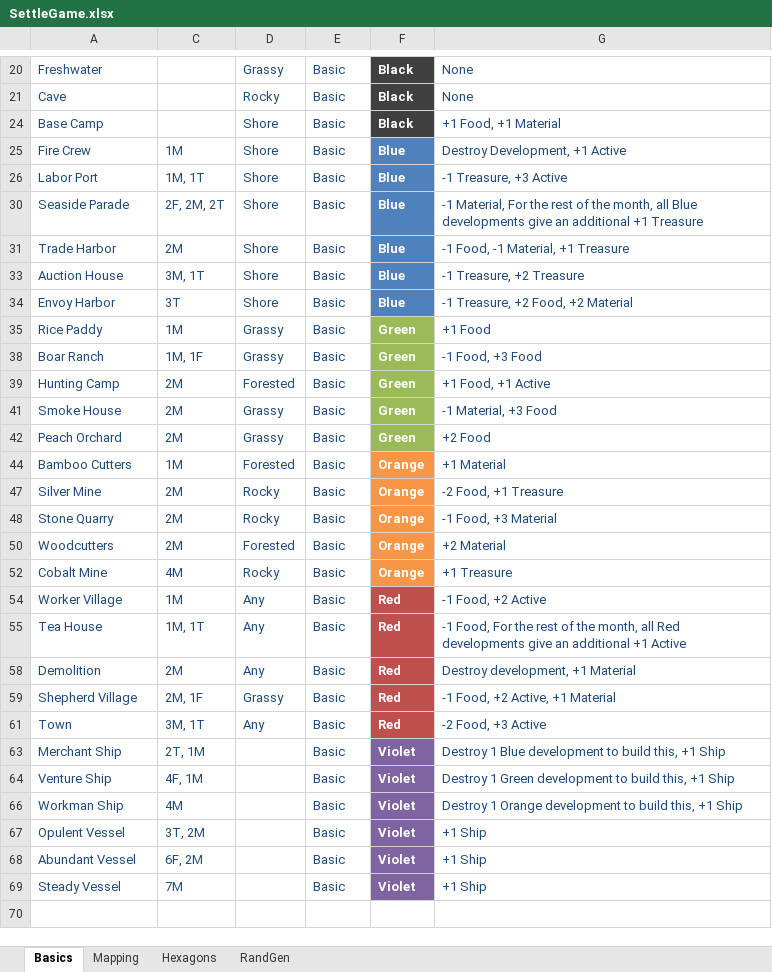
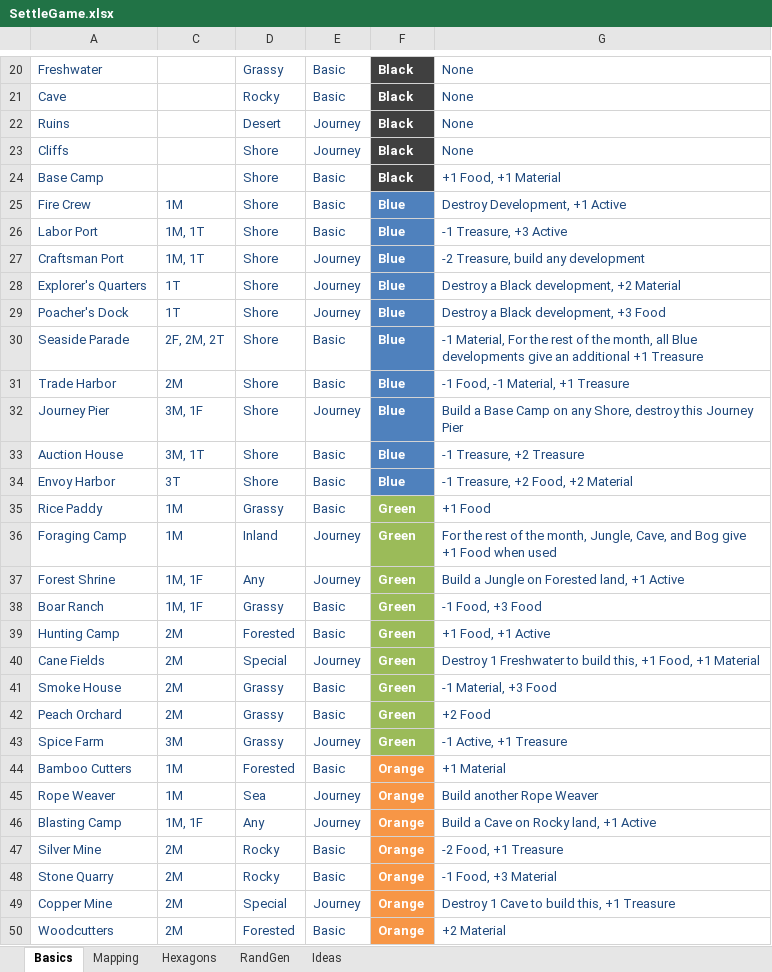
Before and after one commit to calebjmatthews/Archipelago, an Excel workbook: SettleGame.xlsx, sheet Basics, drawn as a sheet; only a part is shown, gaps mark what is left out; the shorter side is filled out with more unchanged rows; values as stored, in another font and other column widths than the file's, no borders; table styles not drawn; the diff covers the shown part only; the diff names each change by its address in the sheet, - before the commit and + after, or states it on an @@ line.

Commit message:
Additions to concept spreadsheet

```diff
--- a/SettleGame.xlsx (sheet Basics)
+++ b/SettleGame.xlsx (sheet Basics)
+sheet tab: Ideas
@@ row 22 unhidden: Ruins |  | Desert | Journey | Black | None @@
+row 23: Cliffs |  | Shore | Journey | Black | None
@@ row 27 unhidden: Craftsman Port | 1M, 1T | Shore | Journey | Blue | -2 Treasure, build any development @@
@@ row 28 unhidden: Explorer's Quarters | 1T | Shore | Journey | Blue | Destroy a Black development, +2 Material @@
+row 29: Poacher's Dock | 1T | Shore | Journey | Blue | Destroy a Black development, +3 Food
@@ row 32 unhidden: Journey Pier | 3M, 1F | Shore | Journey | Blue | Build a Base Camp on any Shore, destroy this Journey Pier @@
@@ row 36 unhidden: Foraging Camp | 1M | Inland | Journey | Green | For the rest of the month, Jungle, Cave, and Bog give +1 Food when used @@
@@ row 37 unhidden: Forest Shrine | 1M, 1F | Any | Journey | Green | Build a Jungle on Forested land, +1 Active @@
@@ row 40 unhidden: Cane Fields | 2M | Special | Journey | Green | Destroy 1 Freshwater to build this, +1 Food, +1 Material @@
@@ row 43 unhidden: Spice Farm | 3M | Grassy | Journey | Green | -1 Active, +1 Treasure @@
@@ row 45 unhidden: Rope Weaver | 1M | Sea | Journey | Orange | Build another Rope Weaver @@
@@ row 46 unhidden: Blasting Camp | 1M, 1F | Any | Journey | Orange | Build a Cave on Rocky land, +1 Active @@
@@ row 49 unhidden: Copper Mine | 2M | Special | Journey | Orange | Destroy 1 Cave to build this, +1 Treasure @@
```
Also changed, not shown: 7 hidden or unhidden rows elsewhere in this sheet, hidden cells, charts or pictures, 1 other file.
